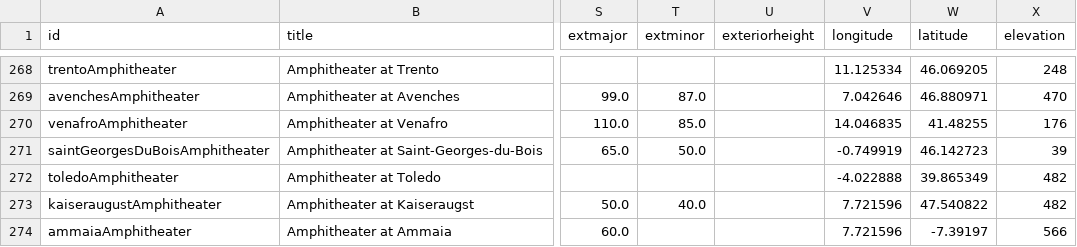
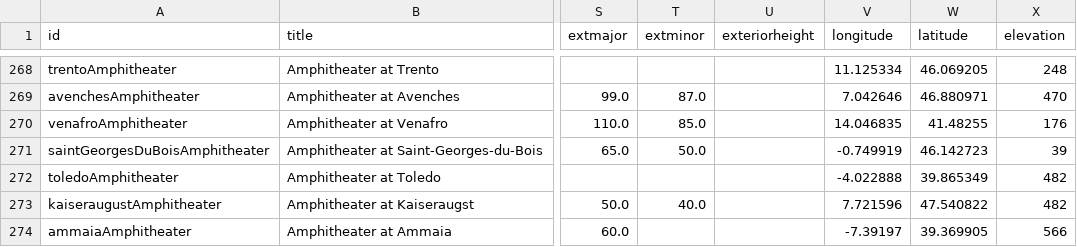
Before and after one commit to roman-amphitheaters/roman-amphitheaters, a CSV file: roman-amphitheaters.csv, drawn as a sheet; only a part is shown, gaps mark what is left out; the diff names each change by its address in the sheet, - before the commit and + after, or states it on an @@ line.

```diff
--- a/roman-amphitheaters.csv
+++ b/roman-amphitheaters.csv
-V274 (longitude): 7.721596
+V274 (longitude): -7.39197
-W274 (latitude): -7.39197
+W274 (latitude): 39.369905
```
Also changed, not shown: 1 other file.
